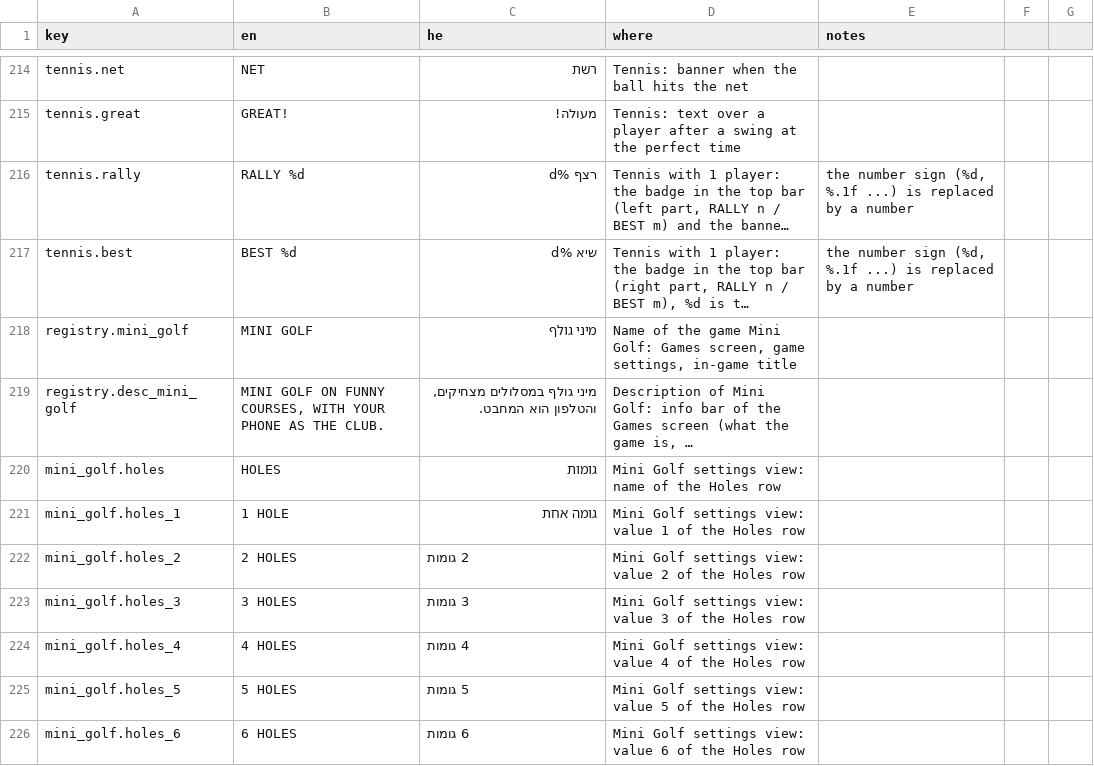
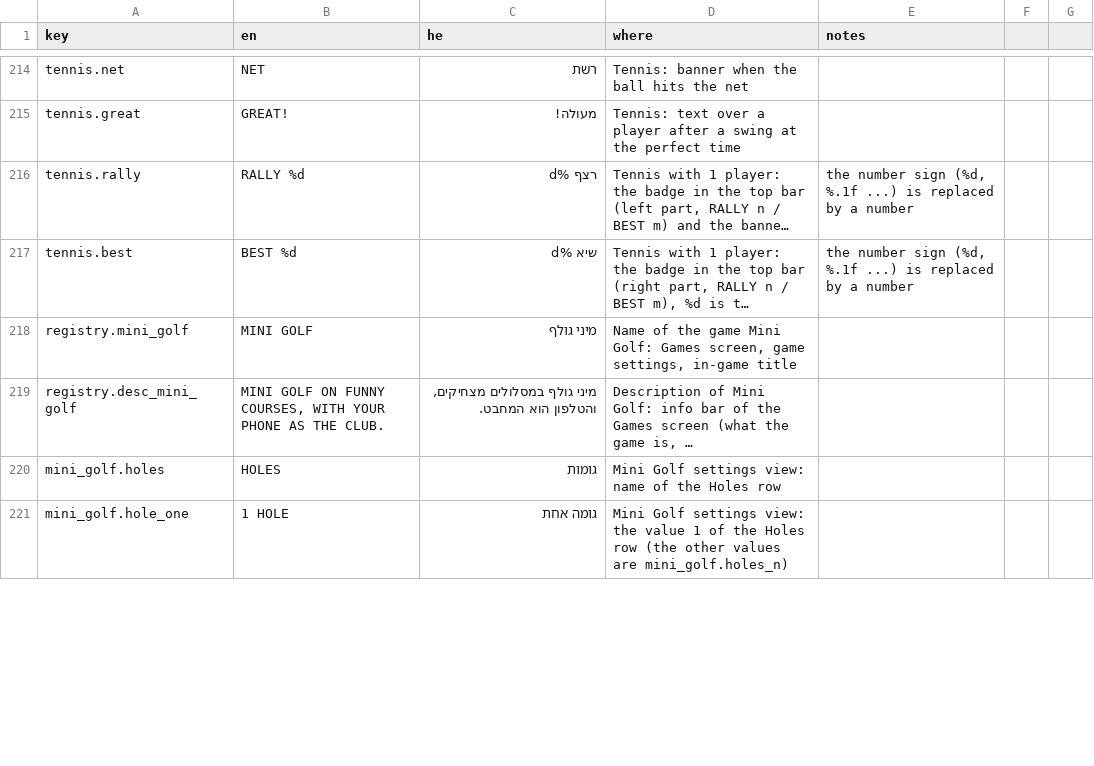
Before and after one commit to alonzo86/remote-play, a CSV file: assets/lang/strings.csv, drawn as a sheet; only a part is shown, gaps mark what is left out; long unchanged cells end in …; removed rows and columns are numbered as before the commit, all else as after; the diff covers the shown part only; the diff names each change by its address in the sheet, - before the commit and + after, or states it on an @@ line.

```diff
--- a/assets/lang/strings.csv
+++ b/assets/lang/strings.csv
-A221 (key): mini_golf.holes_1
+A221 (key): mini_golf.hole_one
-D221 (where): …settings view: value 1 of the Holes row
+D221 (where): …settings view: the value 1 of the Holes row (the other values are mini_golf.holes_n)
-row 222: mini_golf.holes_2 | 2 HOLES | 2 גומות | Mini Golf settings view: value 2 of the Holes row
-row 223: mini_golf.holes_3 | 3 HOLES | 3 גומות | Mini Golf settings view: value 3 of the Holes row
-row 224: mini_golf.holes_4 | 4 HOLES | 4 גומות | Mini Golf settings view: value 4 of the Holes row
-row 225: mini_golf.holes_5 | 5 HOLES | 5 גומות | Mini Golf settings view: value 5 of the Holes row
-row 226: mini_golf.holes_6 | 6 HOLES | 6 גומות | Mini Golf settings view: value 6 of the Holes row
```
Also changed, not shown: 1 added row, 4 removed rows and 4 edited cells elsewhere in this file, 25 other files.
